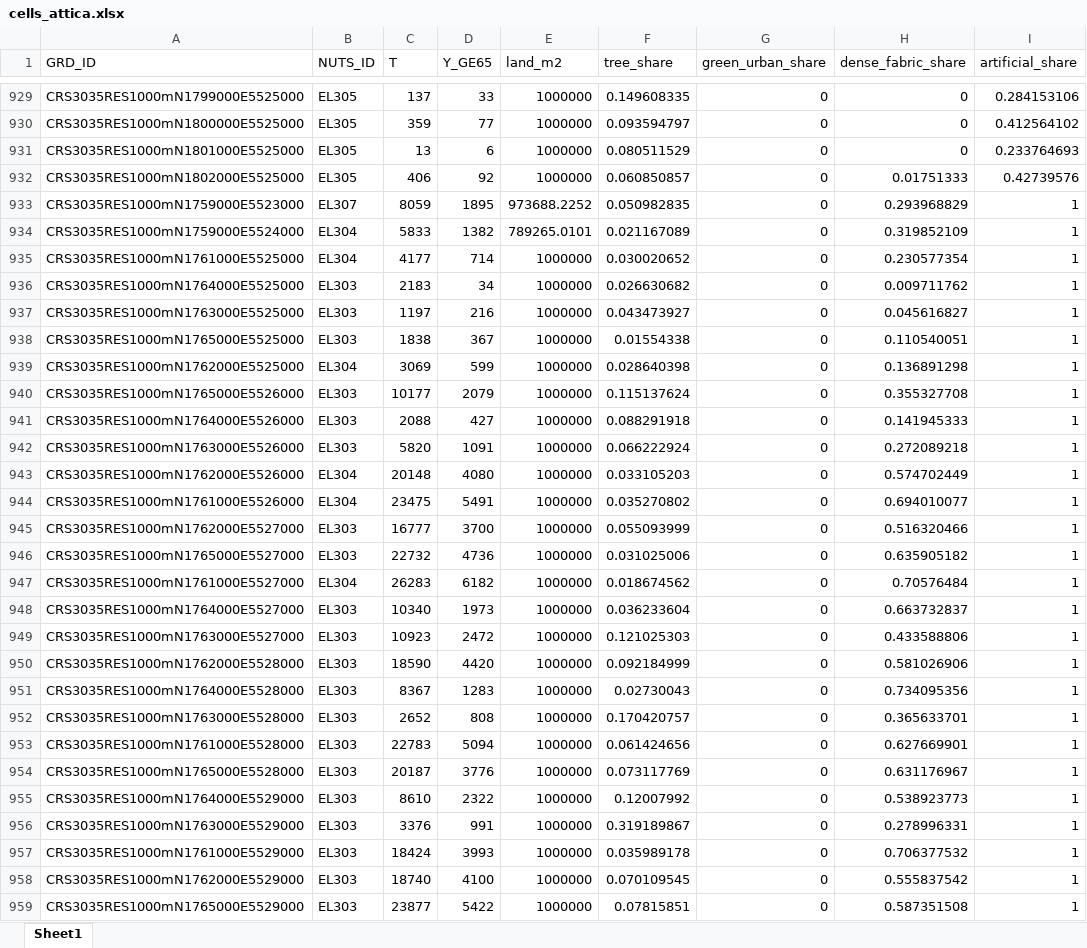
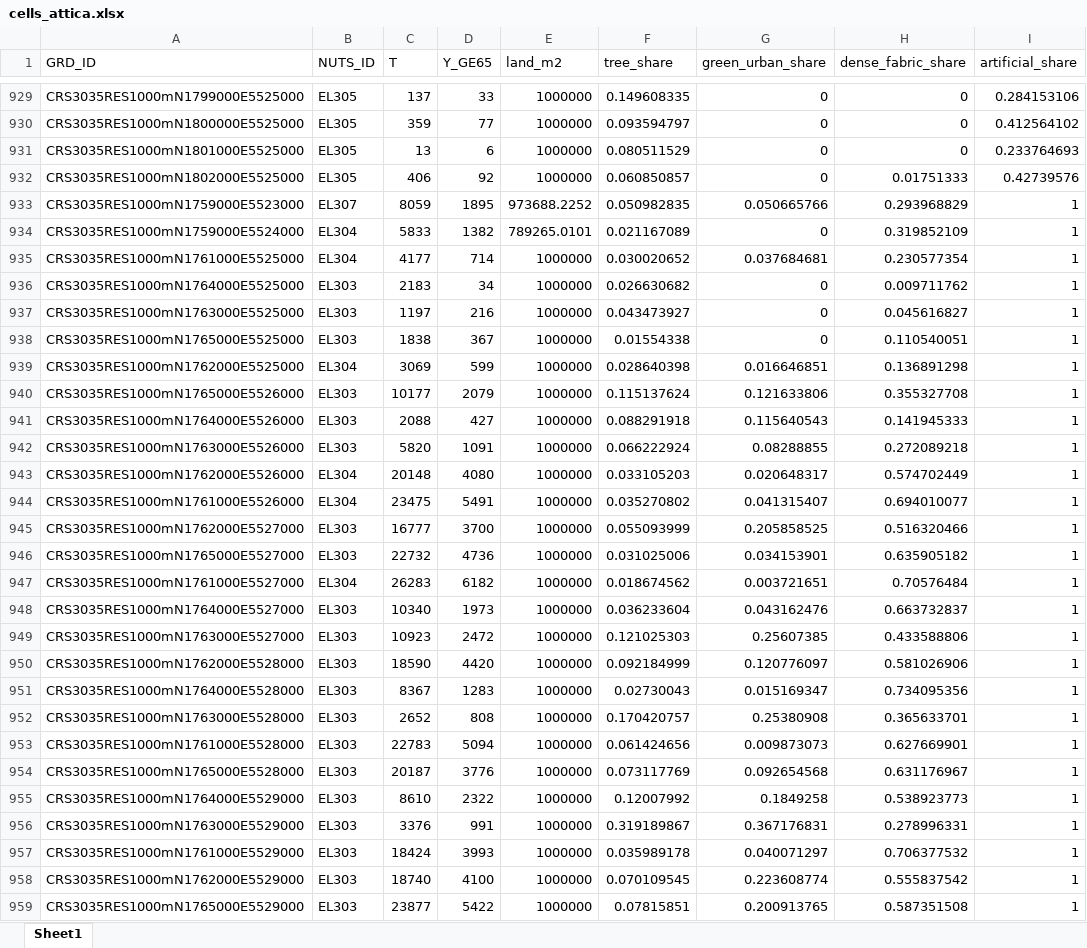
Before and after one commit to uomoathens/buaro, an Excel workbook: data/static/cells_attica.xlsx, sheet Sheet1, drawn as a sheet; only a part is shown, gaps mark what is left out; values as stored, in another font and other column widths than the file's, no borders; the diff covers the shown part only; the diff names each change by its address in the sheet, - before the commit and + after, or states it on an @@ line.

```diff
--- a/data/static/cells_attica.xlsx (sheet Sheet1)
+++ b/data/static/cells_attica.xlsx (sheet Sheet1)
-G933 (green_urban_share): 0
+G933 (green_urban_share): 0.050665766
-G935 (green_urban_share): 0
+G935 (green_urban_share): 0.037684681
-G939 (green_urban_share): 0
+G939 (green_urban_share): 0.016646851
-G940 (green_urban_share): 0
+G940 (green_urban_share): 0.121633806
-G941 (green_urban_share): 0
+G941 (green_urban_share): 0.115640543
-G942 (green_urban_share): 0
+G942 (green_urban_share): 0.08288855
-G943 (green_urban_share): 0
+G943 (green_urban_share): 0.020648317
-G944 (green_urban_share): 0
+G944 (green_urban_share): 0.041315407
-G945 (green_urban_share): 0
+G945 (green_urban_share): 0.205858525
-G946 (green_urban_share): 0
+G946 (green_urban_share): 0.034153901
-G947 (green_urban_share): 0
+G947 (green_urban_share): 0.003721651
-G948 (green_urban_share): 0
+G948 (green_urban_share): 0.043162476
-G949 (green_urban_share): 0
+G949 (green_urban_share): 0.25607385
-G950 (green_urban_share): 0
+G950 (green_urban_share): 0.120776097
-G951 (green_urban_share): 0
+G951 (green_urban_share): 0.015169347
-G952 (green_urban_share): 0
+G952 (green_urban_share): 0.25380908
-G953 (green_urban_share): 0
+G953 (green_urban_share): 0.009873073
-G954 (green_urban_share): 0
+G954 (green_urban_share): 0.092654568
-G955 (green_urban_share): 0
+G955 (green_urban_share): 0.1849258
-G956 (green_urban_share): 0
+G956 (green_urban_share): 0.367176831
-G957 (green_urban_share): 0
+G957 (green_urban_share): 0.040071297
-G958 (green_urban_share): 0
+G958 (green_urban_share): 0.223608774
-G959 (green_urban_share): 0
+G959 (green_urban_share): 0.200913765
```
Also changed, not shown: 477 edited cells elsewhere in this sheet, data/static/exposure_by_nuts3.xlsx, data/static/street_tree_layer_2021_by_nuts3.xlsx, 3 other files.
